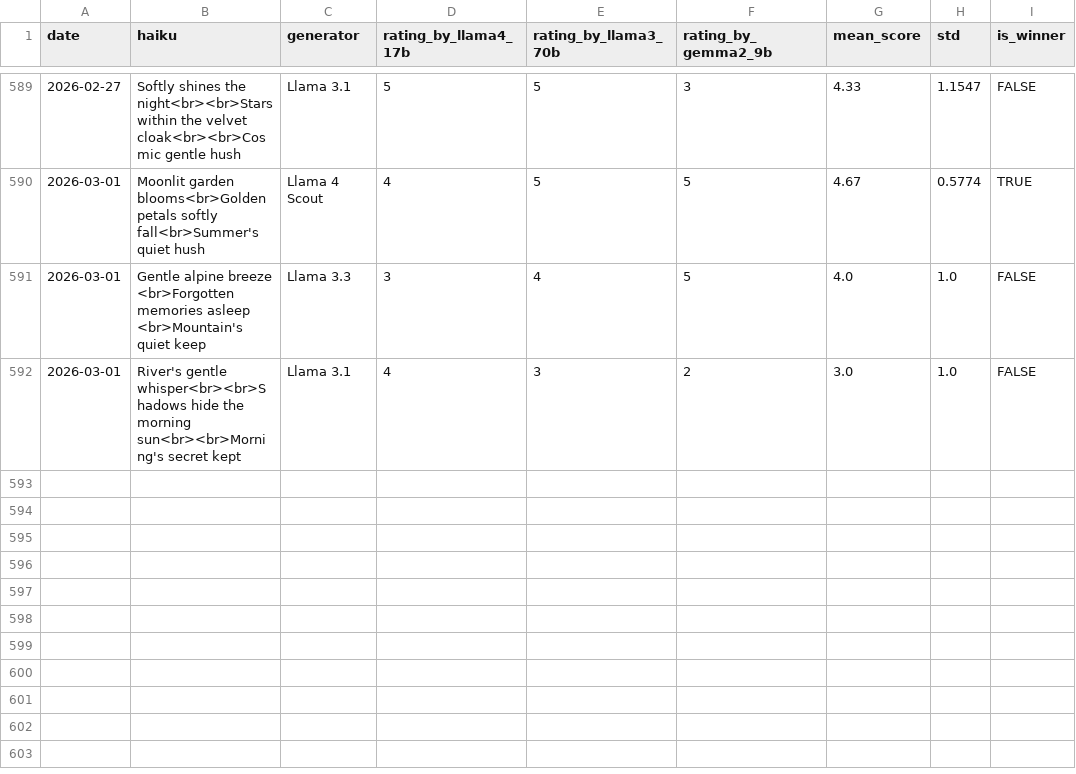
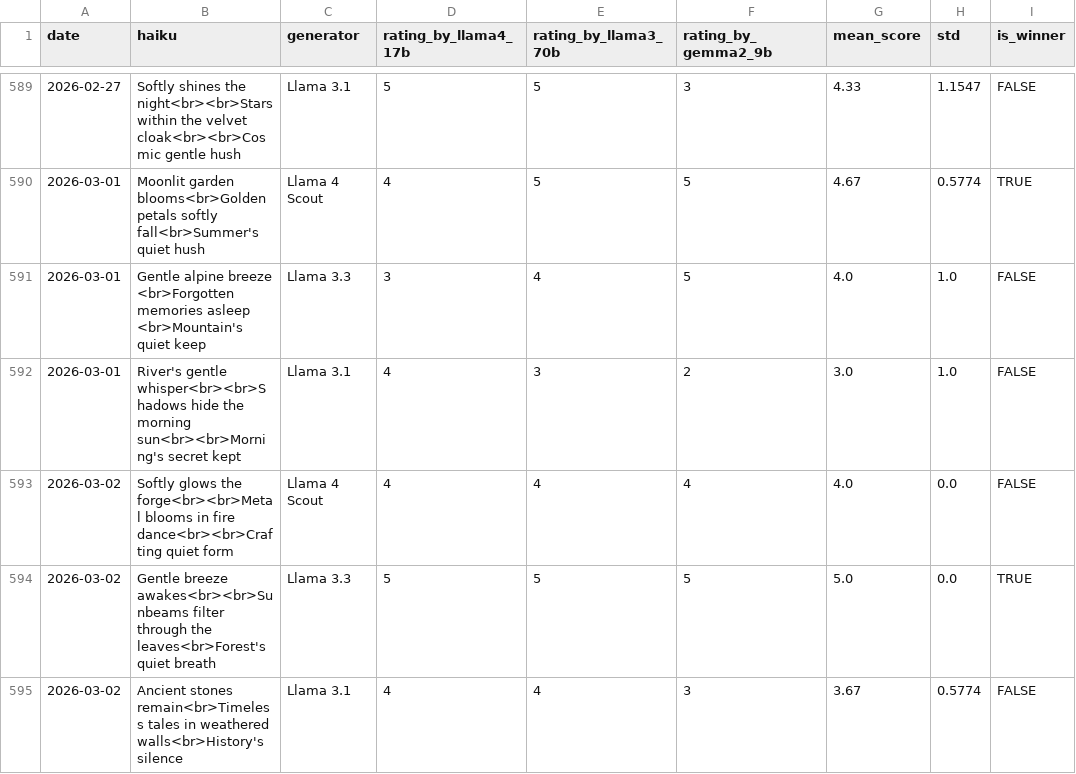
Before and after one commit to abeljohny/abeljohny, a CSV file: assets/history.csv, drawn as a sheet; only a part is shown, gaps mark what is left out; the diff names each change by its address in the sheet, - before the commit and + after, or states it on an @@ line.

```diff
--- a/assets/history.csv
+++ b/assets/history.csv
+row 593: 2026-03-02 | Softly glows the forge<br><br>Metal blooms in fire dance<br><br>Crafting quiet form | Llama 4 Scout | 4 | 4 | 4 | 4.0 | 0.0 | FALSE
+row 594: 2026-03-02 | Gentle breeze awakes<br><br>Sunbeams filter through the leaves<br>Forest's quiet breath | Llama 3.3 | 5 | 5 | 5 | 5.0 | 0.0 | TRUE
+row 595: 2026-03-02 | Ancient stones remain<br>Timeless tales in weathered walls<br>History's silence | Llama 3.1 | 4 | 4 | 3 | 3.67 | 0.5774 | FALSE
```
Also changed, not shown: 2 other files.
